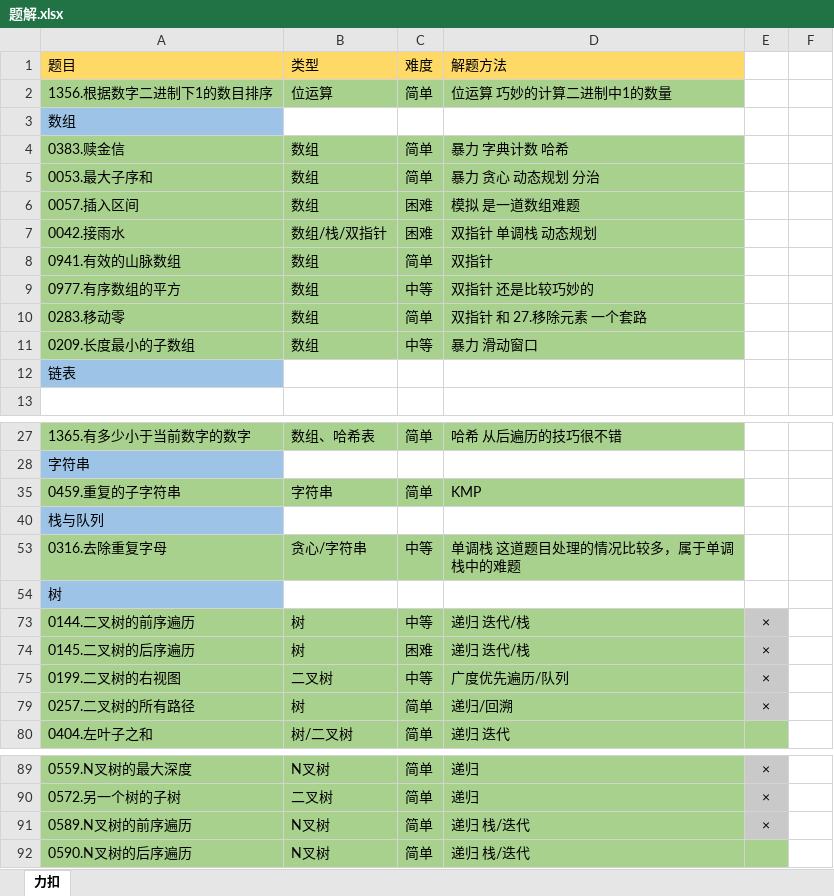
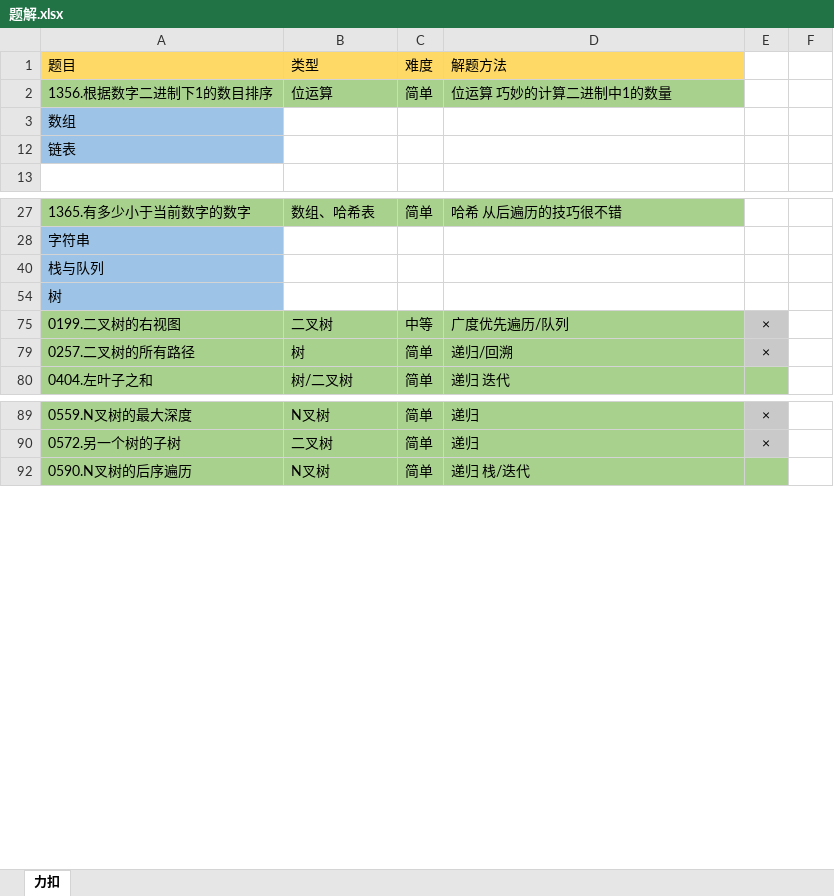
Before and after one commit to witheredwood/leetcode-record, an Excel workbook: 题解.xlsx, sheet 力扣, drawn as a sheet; only a part is shown, gaps mark what is left out; values as stored, in another font and other column widths than the file's, no borders; the diff names each change by its address in the sheet, - before the commit and + after, or states it on an @@ line.

```diff
--- a/题解.xlsx (sheet 力扣)
+++ b/题解.xlsx (sheet 力扣)
@@ row 4 hidden: 0383.赎金信 | 数组 | 简单 | 暴力 字典计数 哈希 @@
@@ row 5 hidden: 0053.最大子序和 | 数组 | 简单 | 暴力 贪心 动态规划 分治 @@
@@ row 6 hidden: 0057.插入区间 | 数组 | 困难 | 模拟 是一道数组难题 @@
@@ row 7 hidden: 0042.接雨水 | 数组/栈/双指针 | 困难 | 双指针 单调栈 动态规划 @@
@@ row 8 hidden: 0941.有效的山脉数组 | 数组 | 简单 | 双指针 @@
@@ row 9 hidden: 0977.有序数组的平方 | 数组 | 中等 | 双指针 还是比较巧妙的 @@
@@ row 10 hidden: 0283.移动零 | 数组 | 简单 | 双指针 和 27.移除元素 一个套路 @@
@@ row 11 hidden: 0209.长度最小的子数组 | 数组 | 中等 | 暴力 滑动窗口 @@
@@ row 35 hidden: 0459.重复的子字符串 | 字符串 | 简单 | KMP @@
@@ row 53 hidden: 0316.去除重复字母 | 贪心/字符串 | 中等 | 单调栈 这道题目处理的情况比较多，属于单调栈中的难题 @@
@@ row 73 hidden: 0144.二叉树的前序遍历 | 树 | 中等 | 递归 迭代/栈 | × @@
@@ row 74 hidden: 0145.二叉树的后序遍历 | 树 | 困难 | 递归 迭代/栈 | × @@
@@ row 91 hidden: 0589.N叉树的前序遍历 | N叉树 | 简单 | 递归 栈/迭代 | × @@
```
Also changed, not shown: 3 other files.
